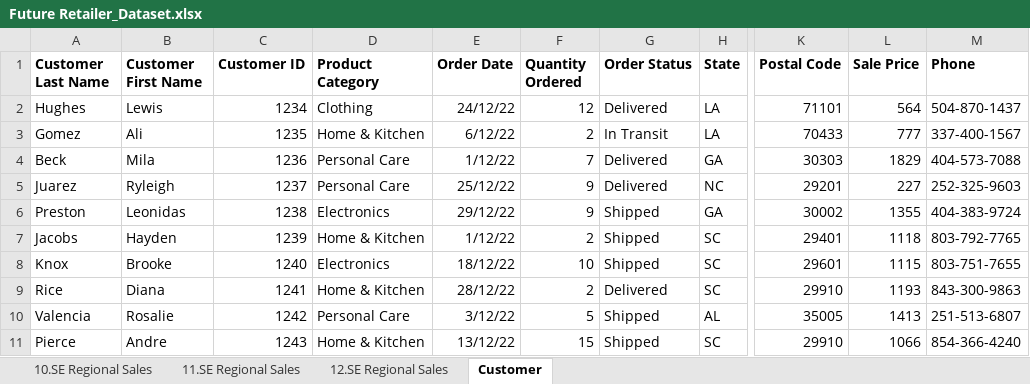
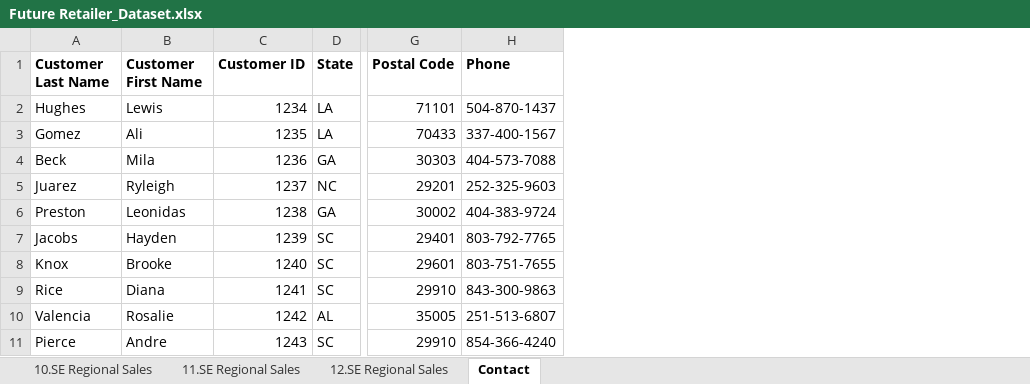
Before and after one commit to baoan102/Future-Retailer-Project, an Excel workbook: Future Retailer_Dataset.xlsx, sheet Contact, drawn as a sheet; only a part is shown, gaps mark what is left out; values as stored, in another font and other column widths than the file's, no borders; the diff names each change by its address in the sheet, - before the commit and + after, or states it on an @@ line.

Commit message:
Future Retailer

```diff
--- a/Future Retailer_Dataset.xlsx (sheet Contact)
+++ b/Future Retailer_Dataset.xlsx (sheet Contact)
-sheet tab: Customer
+sheet tab: Contact
-column D (Product Category), rows 2-11: Clothing | Home & Kitchen | Personal Care | Personal Care | Electronics | Home & Kitchen | Electronics | Home & Kitchen | Personal Care | Home & Kitchen
-column E (Order Date), rows 2-11: 24/12/22 | 6/12/22 | 1/12/22 | 25/12/22 | 29/12/22 | 1/12/22 | 18/12/22 | 28/12/22 | 3/12/22 | 13/12/22
-column F (Quantity Ordered), rows 2-11: 12 | 2 | 7 | 9 | 9 | 2 | 10 | 2 | 5 | 15
-column G (Order Status), rows 2-11: Delivered | In Transit | Delivered | Delivered | Shipped | Shipped | Shipped | Delivered | Shipped | Shipped
-column L (Sale Price), rows 2-11: 564 | 777 | 1829 | 227 | 1355 | 1118 | 1115 | 1193 | 1413 | 1066
```
Also changed, not shown: 3 other files.
